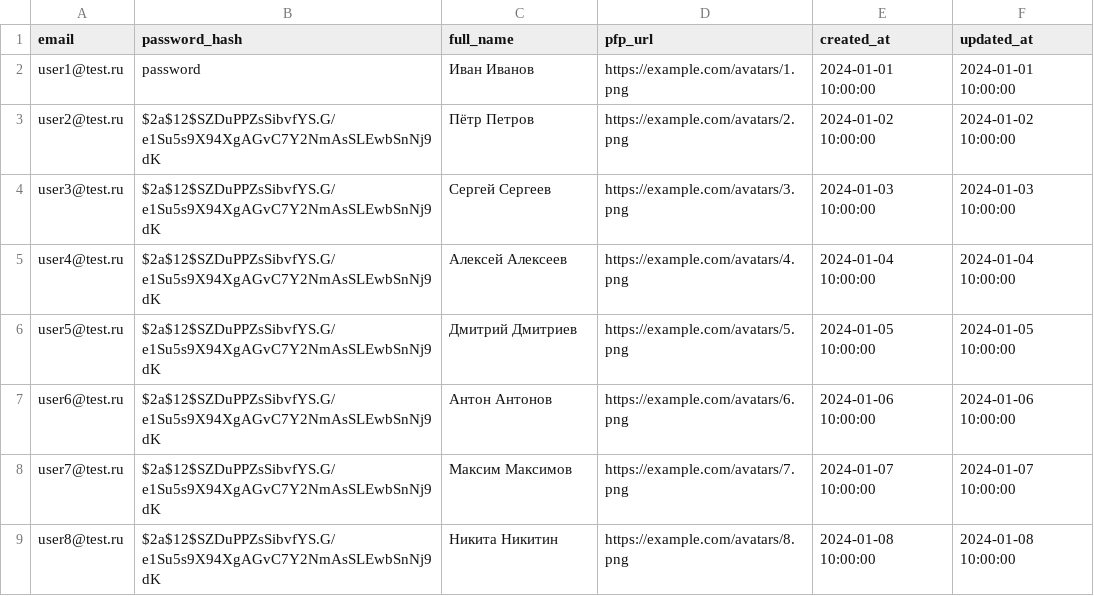
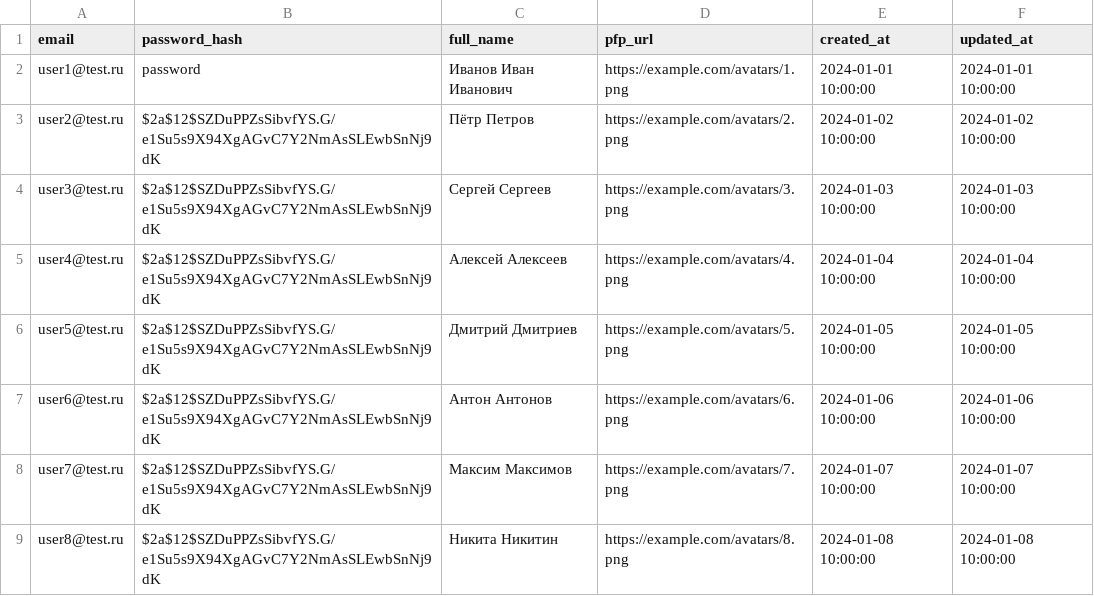
Before and after one commit to rrrrde1go/Android-Bootcamp-2026-Backend, a CSV file: src/main/resources/db.changelog/data/csv/2026-01-29--0001-user-data.csv, drawn as a sheet; only a part is shown.

```diff
--- a/src/main/resources/db.changelog/data/csv/2026-01-29--0001-user-data.csv
+++ b/src/main/resources/db.changelog/data/csv/2026-01-29--0001-user-data.csv
@@ -1,3 +1,3 @@
 email;password_hash;full_name;pfp_url;created_at;updated_at
-user1@test.ru;password;Иван Иванов;https://example.com/avatars/1.png;2024-01-01 10:00:00;2024-01-01 10:00:00
+user1@test.ru;password;Иванов Иван Иванович;https://example.com/avatars/1.png;2024-01-01 10:00:00;2024-01-01 10:00:00
 user2@test.ru;$2a$12$SZDuPPZsSibvfYS.G/e1Su5s9X94XgAGvC7Y2NmAsSLEwbSnNj9dK;Пётр Петров;https://example.com/avatars/2.png;2024-01-02 10:00:00;2024-01-02 10:00:00
```
Also changed, not shown: 1 other file.
